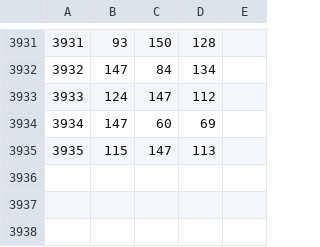
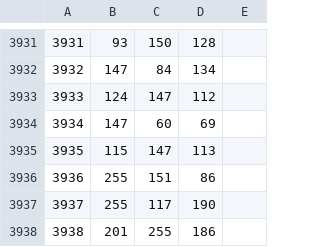
Before and after one commit to MarsRebellionEventGuy/EU40K, a CSV file: map/definition.csv, drawn as a sheet; only a part is shown, gaps mark what is left out; the diff names each change by its address in the sheet, - before the commit and + after, or states it on an @@ line.

```diff
--- a/map/definition.csv
+++ b/map/definition.csv
+row 3936: 3936 | 255 | 151 | 86
+row 3937: 3937 | 255 | 117 | 190
+row 3938: 3938 | 201 | 255 | 186
```
Also changed, not shown: 48 other files.
